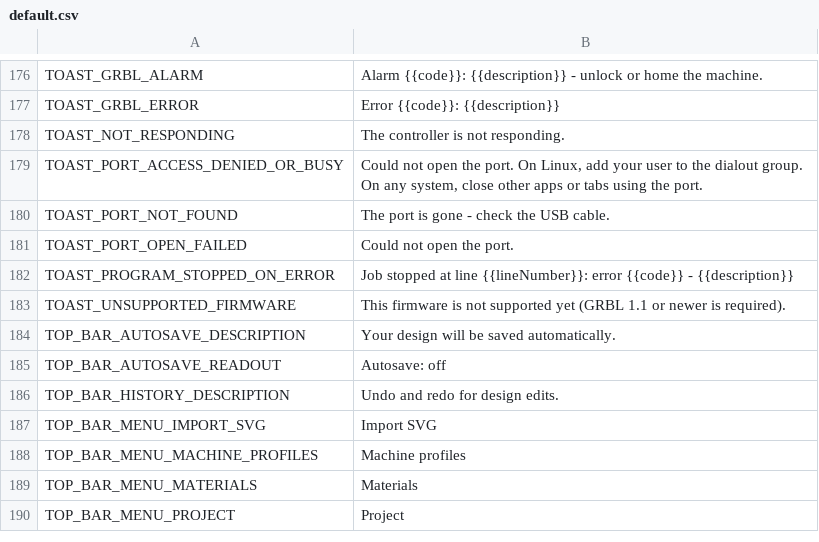
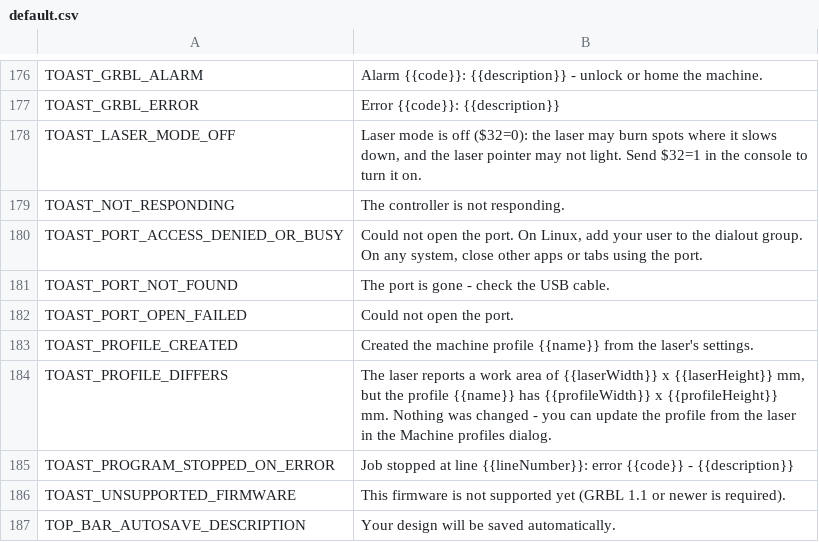
Before and after one commit to Korialstrazh/webgrbl, a CSV file: tools/localization/default.csv, drawn as a sheet; only a part is shown, gaps mark what is left out; the shorter side is filled out with more unchanged rows; the diff names each change by its address in the sheet, - before the commit and + after, or states it on an @@ line.

```diff
--- a/tools/localization/default.csv
+++ b/tools/localization/default.csv
+row 178: TOAST_LASER_MODE_OFF | Laser mode is off ($32=0): the laser may burn spots where it slows down, and the laser pointer may not light. Send $32=1 in the console to turn it on.
+row 183: TOAST_PROFILE_CREATED | Created the machine profile {{name}} from the laser's settings.
+row 184: TOAST_PROFILE_DIFFERS | The laser reports a work area of {{laserWidth}} x {{laserHeight}} mm, but the profile {{name}} has {{profileWidth}} x {{profileHeight}} mm. Nothing was changed - you can update the profile from the laser in the Machine profiles dialog.
```
Also changed, not shown: 22 other files.
